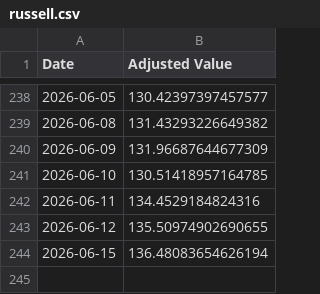
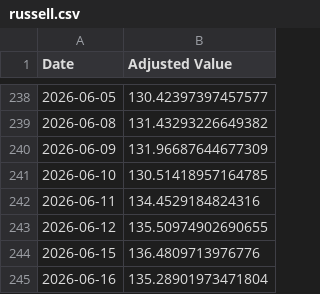
Before and after one commit to genPerms/ChatGPT-Micro-Cap-Experiment, a CSV file: Frontend/Baseline CSVs/russell.csv, drawn as a sheet; only a part is shown, gaps mark what is left out.

```diff
--- a/Frontend/Baseline CSVs/russell.csv
+++ b/Frontend/Baseline CSVs/russell.csv
@@ -243,2 +243,3 @@ Date,Adjusted Value
 2026-06-12,135.50974902690655
-2026-06-15,136.48083654626194
+2026-06-15,136.4809713976776
+2026-06-16,135.28901973471804
```
Also changed, not shown: Frontend/Baseline CSVs/sp500.csv, Scripts and CSV Files/Daily Updates.csv, 1 other file.
